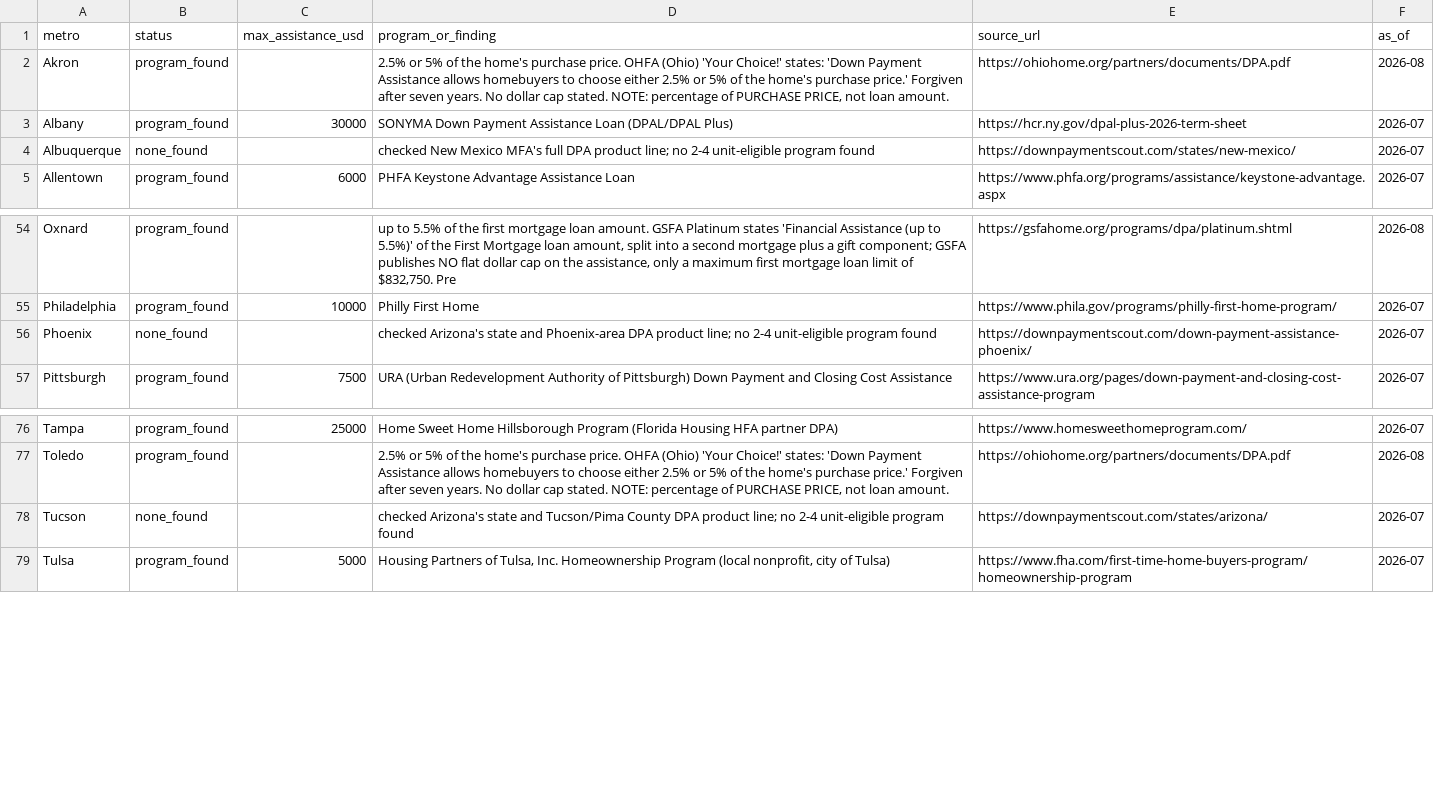
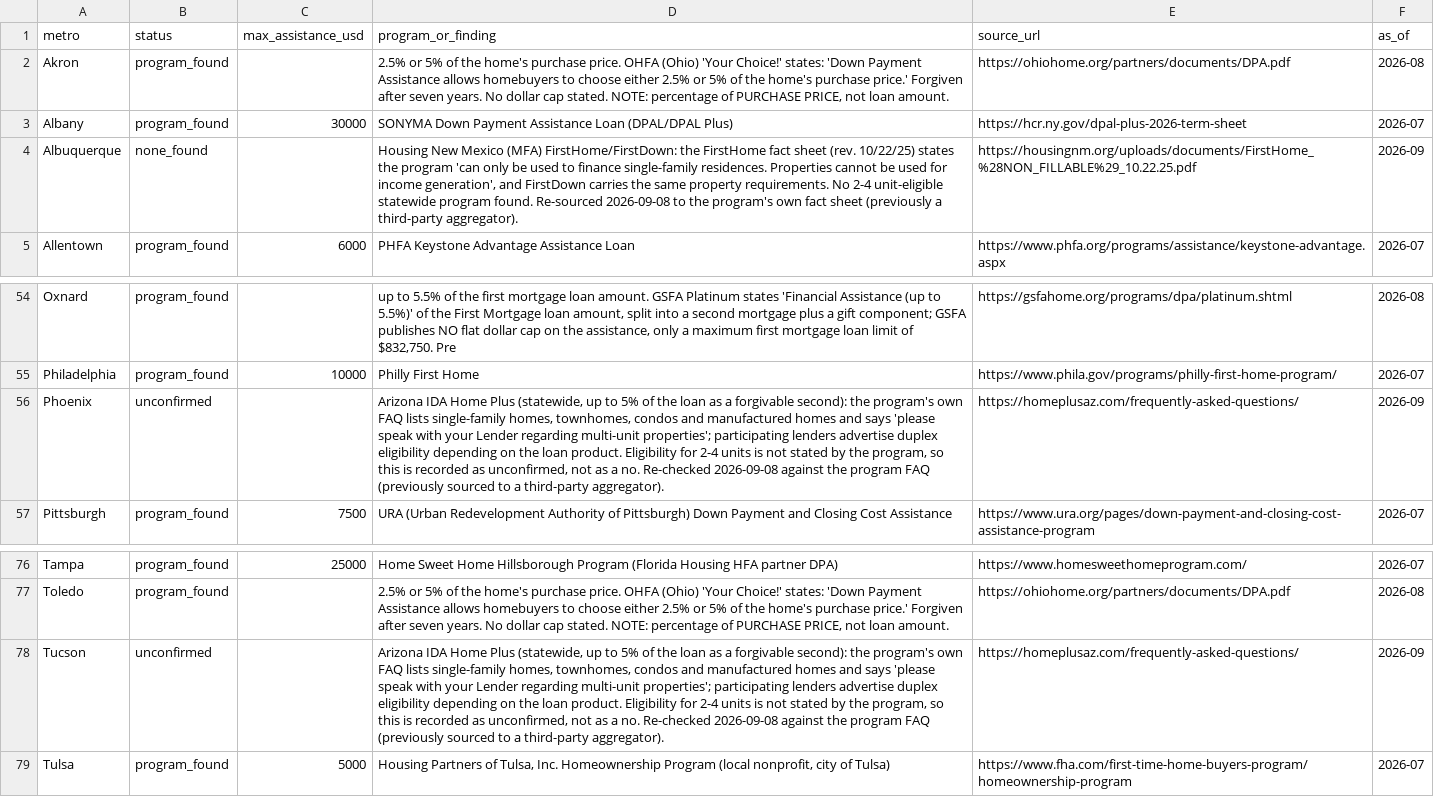
Before and after one commit to vantovault-stack/open-housing-data, a CSV file: data/vantovault-dpa-83-metros.csv, drawn as a sheet; only a part is shown, gaps mark what is left out; the diff names each change by its address in the sheet, - before the commit and + after, or states it on an @@ line.

Commit message:
DPA survey correction 2026-09-08: Phoenix and Tucson to unconfirmed (Home Plus FAQ), Albuquerque re-sourced to MFA fact sheet

```diff
--- a/data/vantovault-dpa-83-metros.csv
+++ b/data/vantovault-dpa-83-metros.csv
-D4 (program_or_finding): checked New Mexico MFA's full DPA product line; no 2-4 unit-eligible program found
+D4 (program_or_finding): Housing New Mexico (MFA) FirstHome/FirstDown: the FirstHome fact sheet (rev. 10/22/25) states the program 'can only be used to finance single-family residences. Properties cannot be used for income generation', and FirstDown carries the same property requirements. No 2-4 unit-eligible statewide program found. Re-sourced 2026-09-08 to the program's own fact sheet (previously a third-party aggregator).
-E4 (source_url): https://downpaymentscout.com/states/new-mexico/
+E4 (source_url): https://housingnm.org/uploads/documents/FirstHome_%28NON_FILLABLE%29_10.22.25.pdf
-F4 (as_of): 2026-07
+F4 (as_of): 2026-09
-B56 (status): none_found
+B56 (status): unconfirmed
-D56 (program_or_finding): checked Arizona's state and Phoenix-area DPA product line; no 2-4 unit-eligible program found
+D56 (program_or_finding): Arizona IDA Home Plus (statewide, up to 5% of the loan as a forgivable second): the program's own FAQ lists single-family homes, townhomes, condos and manufactured homes and says 'please speak with your Lender regarding multi-unit properties'; participating lenders advertise duplex eligibility depending on the loan product. Eligibility for 2-4 units is not stated by the program, so this is recorded as unconfirmed, not as a no. Re-checked 2026-09-08 against the program FAQ (previously sourced to a third-party aggregator).
-E56 (source_url): https://downpaymentscout.com/down-payment-assistance-phoenix/
+E56 (source_url): https://homeplusaz.com/frequently-asked-questions/
-F56 (as_of): 2026-07
+F56 (as_of): 2026-09
-B78 (status): none_found
+B78 (status): unconfirmed
-D78 (program_or_finding): checked Arizona's state and Tucson/Pima County DPA product line; no 2-4 unit-eligible program found
+D78 (program_or_finding): Arizona IDA Home Plus (statewide, up to 5% of the loan as a forgivable second): the program's own FAQ lists single-family homes, townhomes, condos and manufactured homes and says 'please speak with your Lender regarding multi-unit properties'; participating lenders advertise duplex eligibility depending on the loan product. Eligibility for 2-4 units is not stated by the program, so this is recorded as unconfirmed, not as a no. Re-checked 2026-09-08 against the program FAQ (previously sourced to a third-party aggregator).
-E78 (source_url): https://downpaymentscout.com/states/arizona/
+E78 (source_url): https://homeplusaz.com/frequently-asked-questions/
-F78 (as_of): 2026-07
+F78 (as_of): 2026-09
```
